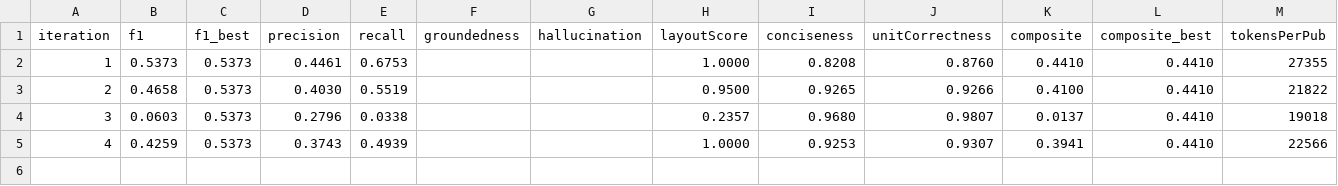
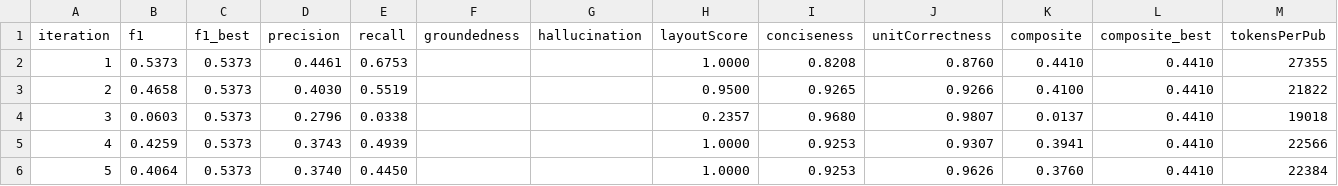
Before and after one commit to ComPlat/ChemistryKnowledgeBase, a CSV file: mediawiki/extensions/ChemExtension/eval/Photocatalytic_CO2_conversion/results/metrics.csv, drawn as a sheet.

Commit message:
eval Photocatalytic_CO2_conversion iter 5: F1=0.4064 (best 0.5373)

```diff
--- a/mediawiki/extensions/ChemExtension/eval/Photocatalytic_CO2_conversion/results/metrics.csv
+++ b/mediawiki/extensions/ChemExtension/eval/Photocatalytic_CO2_conversion/results/metrics.csv
@@ -5 +5,2 @@ iteration,f1,f1_best,precision,recall,groundedness,hallucination,layoutScore,con
 4,0.4259,0.5373,0.3743,0.4939,,,1.0000,0.9253,0.9307,0.3941,0.4410,22566
+5,0.4064,0.5373,0.3740,0.4450,,,1.0000,0.9253,0.9626,0.3760,0.4410,22384
```
Also changed, not shown: 6 other files.
